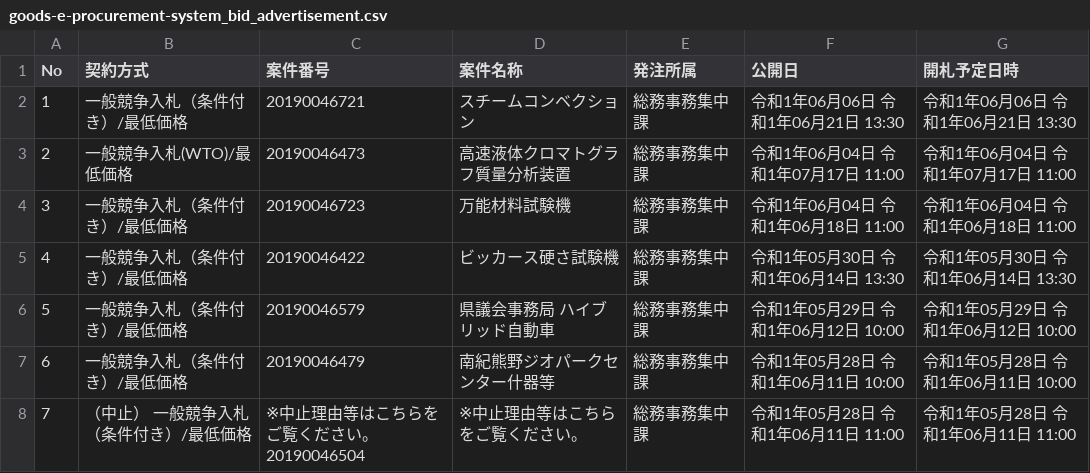
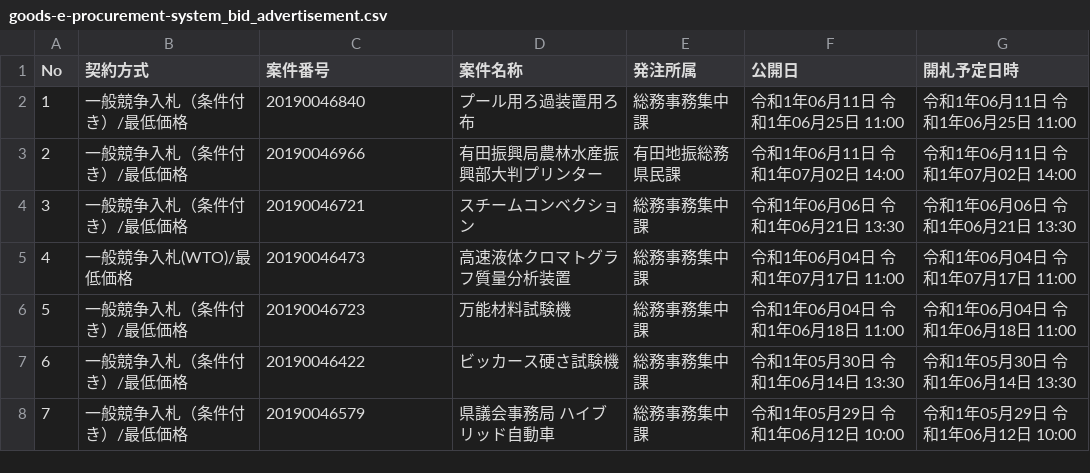
Before and after one commit to wakayama-pref-org/Goods-e-procurement-system_Bid_Advertisement, a CSV file: csv/goods-e-procurement-system_bid_advertisement.csv, drawn as a sheet; removed rows and columns are numbered as before the commit, all else as after; the diff names each change by its address in the sheet, - before the commit and + after, or states it on an @@ line.

```diff
--- a/csv/goods-e-procurement-system_bid_advertisement.csv
+++ b/csv/goods-e-procurement-system_bid_advertisement.csv
+row 2: 1 | 一般競争入札（条件付き）/最低価格 | 20190046840 | プール用ろ過装置用ろ布 | 総務事務集中課 | 令和1年06月11日 令和1年06月25日 11:00 | 令和1年06月11日 令和1年06月25日 11:00
+row 3: 2 | 一般競争入札（条件付き）/最低価格 | 20190046966 | 有田振興局農林水産振興部大判プリンター | 有田地振総務県民課 | 令和1年06月11日 令和1年07月02日 14:00 | 令和1年06月11日 令和1年07月02日 14:00
@@ column A (No) renumbered between rows 4 and 8 @@
-row 7: 6 | 一般競争入札（条件付き）/最低価格 | 20190046479 | 南紀熊野ジオパークセンター什器等 | 総務事務集中課 | 令和1年05月28日 令和1年06月11日 10:00 | 令和1年05月28日 令和1年06月11日 10:00
-row 8: 7 | （中止） 一般競争入札（条件付き）/最低価格 | ※中止理由等はこちらをご覧ください。 20190046504 | ※中止理由等はこちらをご覧ください。 | 総務事務集中課 | 令和1年05月28日 令和1年06月11日 11:00 | 令和1年05月28日 令和1年06月11日 11:00
```
Also changed, not shown: 1 other file.
